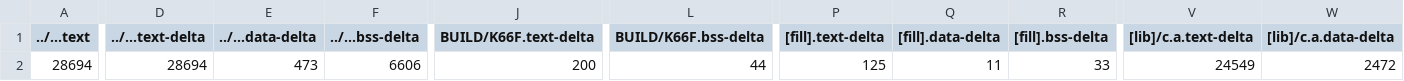
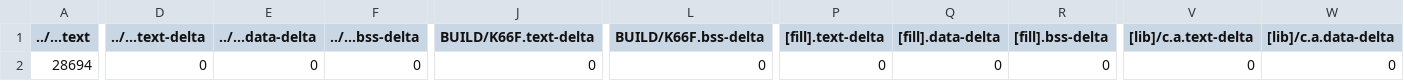
Before and after one commit to TsaiYunYen/mbed02, a CSV file: 2_1_Analog_Output/BUILD/K66F/GCC_ARM/2_1_Analog_Output_map.csv, drawn as a sheet; only a part is shown, gaps mark what is left out; the diff covers the shown part only; the diff names each change by its address in the sheet, - before the commit and + after, or states it on an @@ line.

```diff
--- a/2_1_Analog_Output/BUILD/K66F/GCC_ARM/2_1_Analog_Output_map.csv
+++ b/2_1_Analog_Output/BUILD/K66F/GCC_ARM/2_1_Analog_Output_map.csv
-D2 (../...text-delta): 28694
+D2 (../...text-delta): 0
-E2 (../...data-delta): 473
+E2 (../...data-delta): 0
-F2 (../...bss-delta): 6606
+F2 (../...bss-delta): 0
-J2 (BUILD/K66F.text-delta): 200
+J2 (BUILD/K66F.text-delta): 0
-L2 (BUILD/K66F.bss-delta): 44
+L2 (BUILD/K66F.bss-delta): 0
-P2 ([fill].text-delta): 125
+P2 ([fill].text-delta): 0
-Q2 ([fill].data-delta): 11
+Q2 ([fill].data-delta): 0
-R2 ([fill].bss-delta): 33
+R2 ([fill].bss-delta): 0
-V2 ([lib]/c.a.text-delta): 24549
+V2 ([lib]/c.a.text-delta): 0
-W2 ([lib]/c.a.data-delta): 2472
+W2 ([lib]/c.a.data-delta): 0
```
Also changed, not shown: 6 edited cells elsewhere in this file, 5 other files.
